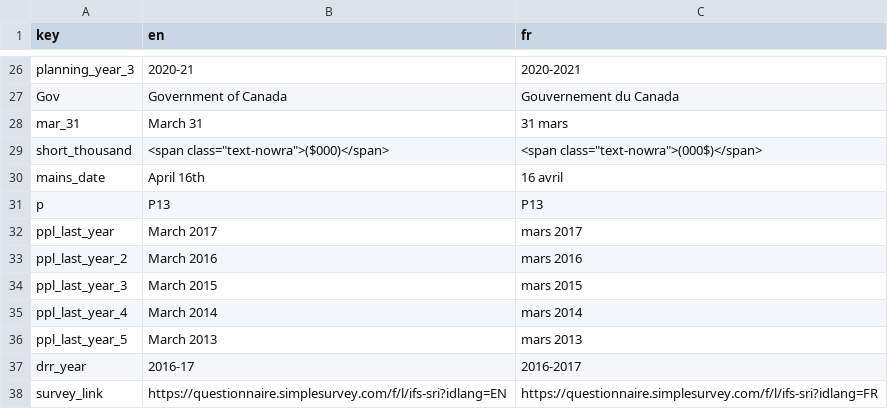
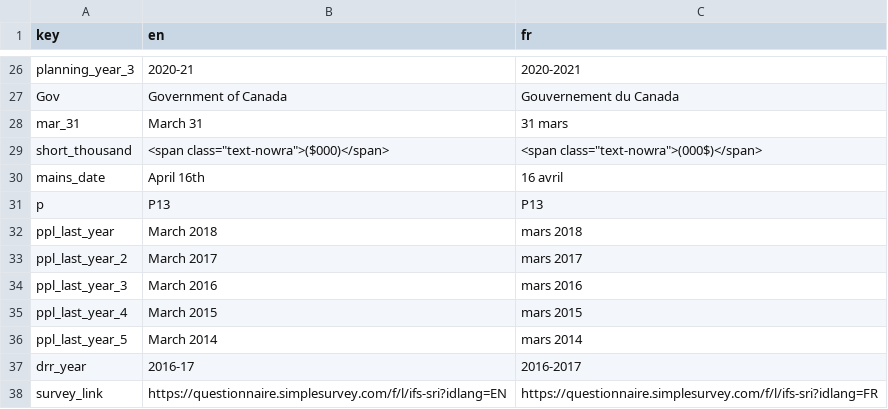
Before and after one commit to TBS-EACPD/infobase, a CSV file: src/common_text/template_globals.csv, drawn as a sheet; only a part is shown, gaps mark what is left out.

Commit message:
Update people year templates

```diff
--- a/src/common_text/template_globals.csv
+++ b/src/common_text/template_globals.csv
@@ -31,7 +31,7 @@ mains_date,April 16th,16 avril
 p,P13,P13
-ppl_last_year,March 2017,mars 2017
-ppl_last_year_2,March 2016,mars 2016
-ppl_last_year_3,March 2015,mars 2015
-ppl_last_year_4,March 2014,mars 2014
-ppl_last_year_5,March 2013,mars 2013
+ppl_last_year,March 2018,mars 2018
+ppl_last_year_2,March 2017,mars 2017
+ppl_last_year_3,March 2016,mars 2016
+ppl_last_year_4,March 2015,mars 2015
+ppl_last_year_5,March 2014,mars 2014
 drr_year,2016-17,2016-2017
```
